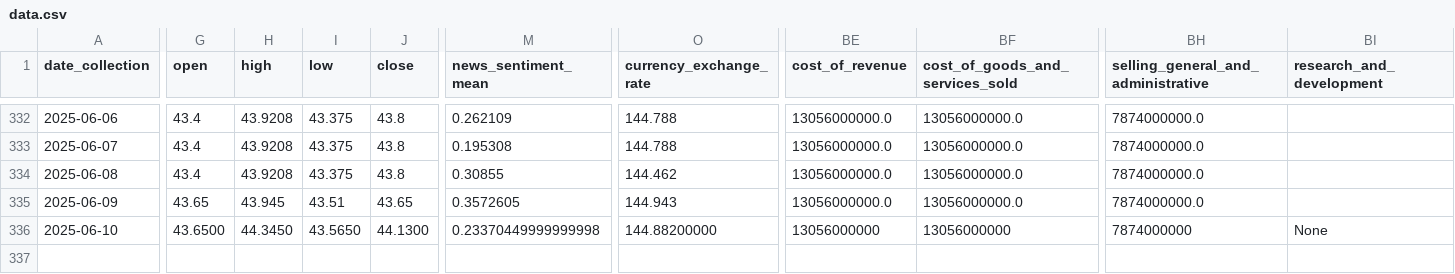
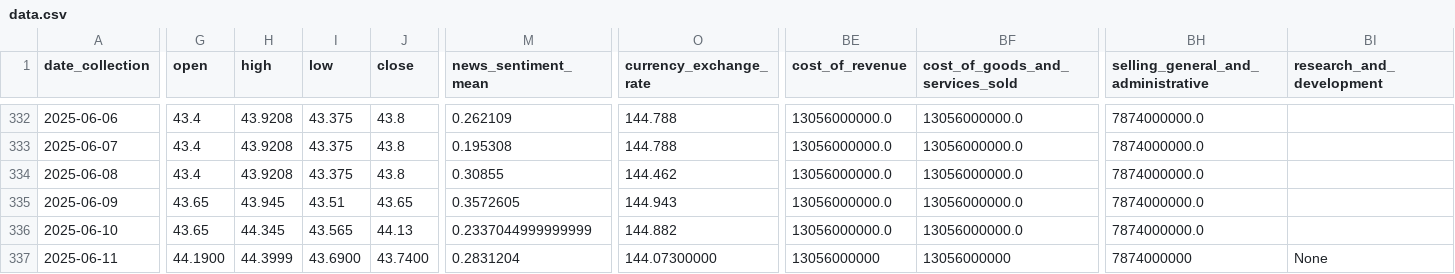
Before and after one commit to CastIehard/Stock-Prediction-AI, a CSV file: Stocks/Verizon/data.csv, drawn as a sheet; only a part is shown, gaps mark what is left out; rows hold the shown columns only; the diff covers the shown part only; the diff names each change by its address in the sheet, - before the commit and + after, or states it on an @@ line.

Commit message:
Daily Collection

```diff
--- a/Stocks/Verizon/data.csv
+++ b/Stocks/Verizon/data.csv
-G336 (open): 43.6500
+G336 (open): 43.65
-H336 (high): 44.3450
+H336 (high): 44.345
-I336 (low): 43.5650
+I336 (low): 43.565
-J336 (close): 44.1300
+J336 (close): 44.13
-M336 (news_sentiment_mean): 0.23370449999999998
+M336 (news_sentiment_mean): 0.2337044999999999
-O336 (currency_exchange_rate): 144.88200000
+O336 (currency_exchange_rate): 144.882
-BE336 (cost_of_revenue): 13056000000
+BE336 (cost_of_revenue): 13056000000.0
-BF336 (cost_of_goods_and_services_sold): 13056000000
+BF336 (cost_of_goods_and_services_sold): 13056000000.0
-BH336: 7874000000
+BH336: 7874000000.0
-BI336 (research_and_development): None
+BI336 (research_and_development): (empty)
+row 337: 2025-06-11 | 44.1900 | 44.3999 | 43.6900 | 43.7400 | 0.2831204 | 144.07300000 | 13056000000 | 13056000000 | 7874000000 | None
```
Also changed, not shown: 29 edited cells elsewhere in this file, Stocks/Adobe/data.csv.
